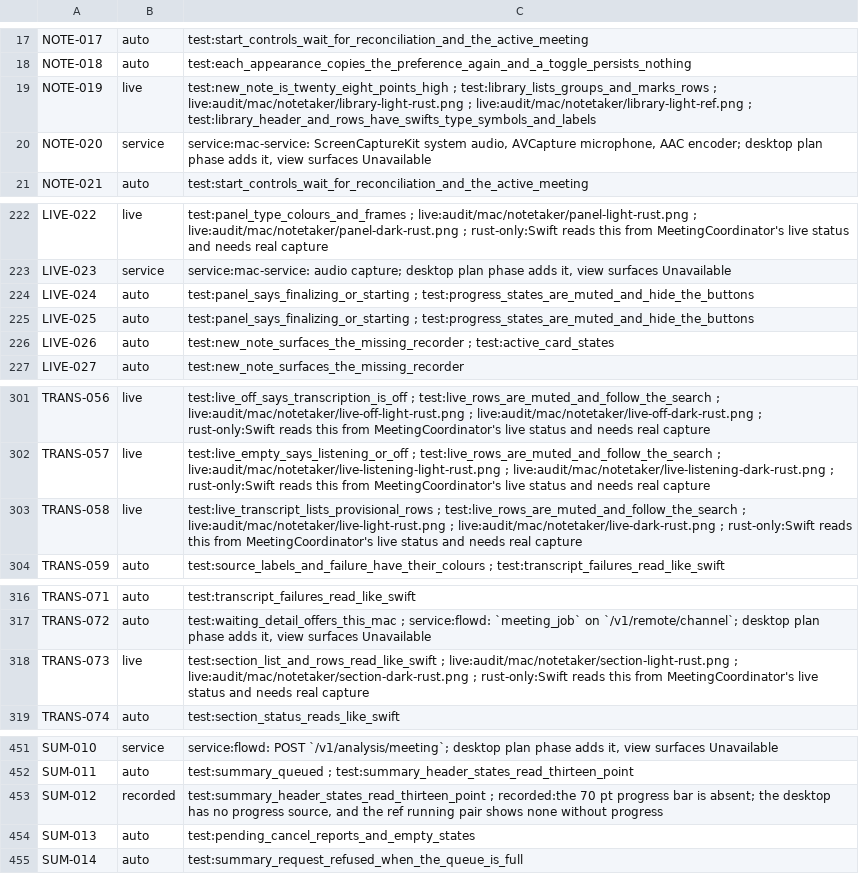
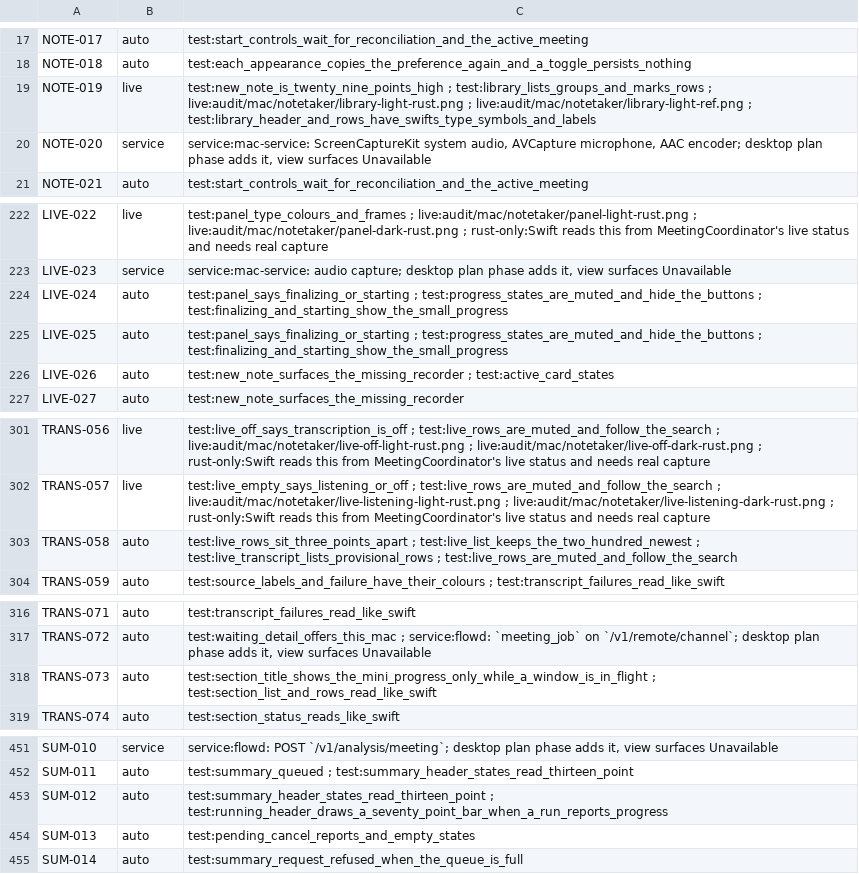
Before and after one commit to brunovskyoliver/local_flow, a TSV file: specs/024-gpui-desktop-views/inventory/status/05.tsv, drawn as a sheet; only a part is shown, gaps mark what is left out; the diff covers the shown part only.

```diff
--- a/specs/024-gpui-desktop-views/inventory/status/05.tsv
+++ b/specs/024-gpui-desktop-views/inventory/status/05.tsv
@@ -18,3 +18,3 @@ NOTE-017	auto	test:start_controls_wait_for_reconciliation_and_the_active_meeting
 NOTE-018	auto	test:each_appearance_copies_the_preference_again_and_a_toggle_persists_nothing
-NOTE-019	live	test:new_note_is_twenty_eight_points_high ; test:library_lists_groups_and_marks_rows ; live:audit/mac/notetaker/library-light-rust.png ; live:audit/mac/notetaker/library-light-ref.png ; test:library_header_and_rows_have_swifts_type_symbols_and_labels
+NOTE-019	live	test:new_note_is_twenty_nine_points_high ; test:library_lists_groups_and_marks_rows ; live:audit/mac/notetaker/library-light-rust.png ; live:audit/mac/notetaker/library-light-ref.png ; test:library_header_and_rows_have_swifts_type_symbols_and_labels
 NOTE-020	service	service:mac-service: ScreenCaptureKit system audio, AVCapture microphone, AAC encoder; desktop plan phase adds it, view surfaces Unavailable
@@ -223,4 +223,4 @@ LIVE-022	live	test:panel_type_colours_and_frames ; live:audit/mac/notetaker/pane
 LIVE-023	service	service:mac-service: audio capture; desktop plan phase adds it, view surfaces Unavailable
-LIVE-024	auto	test:panel_says_finalizing_or_starting ; test:progress_states_are_muted_and_hide_the_buttons
-LIVE-025	auto	test:panel_says_finalizing_or_starting ; test:progress_states_are_muted_and_hide_the_buttons
+LIVE-024	auto	test:panel_says_finalizing_or_starting ; test:progress_states_are_muted_and_hide_the_buttons ; test:finalizing_and_starting_show_the_small_progress
+LIVE-025	auto	test:panel_says_finalizing_or_starting ; test:progress_states_are_muted_and_hide_the_buttons ; test:finalizing_and_starting_show_the_small_progress
 LIVE-026	auto	test:new_note_surfaces_the_missing_recorder ; test:active_card_states
@@ -302,3 +302,3 @@ TRANS-056	live	test:live_off_says_transcription_is_off ; test:live_rows_are_mute
 TRANS-057	live	test:live_empty_says_listening_or_off ; test:live_rows_are_muted_and_follow_the_search ; live:audit/mac/notetaker/live-listening-light-rust.png ; live:audit/mac/notetaker/live-listening-dark-rust.png ; rust-only:Swift reads this from MeetingCoordinator's live status and needs real capture
-TRANS-058	live	test:live_transcript_lists_provisional_rows ; test:live_rows_are_muted_and_follow_the_search ; live:audit/mac/notetaker/live-light-rust.png ; live:audit/mac/notetaker/live-dark-rust.png ; rust-only:Swift reads this from MeetingCoordinator's live status and needs real capture
+TRANS-058	auto	test:live_rows_sit_three_points_apart ; test:live_list_keeps_the_two_hundred_newest ; test:live_transcript_lists_provisional_rows ; test:live_rows_are_muted_and_follow_the_search
 TRANS-059	auto	test:source_labels_and_failure_have_their_colours ; test:transcript_failures_read_like_swift
@@ -317,3 +317,3 @@ TRANS-071	auto	test:transcript_failures_read_like_swift
 TRANS-072	auto	test:waiting_detail_offers_this_mac ; service:flowd: `meeting_job` on `/v1/remote/channel`; desktop plan phase adds it, view surfaces Unavailable
-TRANS-073	live	test:section_list_and_rows_read_like_swift ; live:audit/mac/notetaker/section-light-rust.png ; live:audit/mac/notetaker/section-dark-rust.png ; rust-only:Swift reads this from MeetingCoordinator's live status and needs real capture
+TRANS-073	auto	test:section_title_shows_the_mini_progress_only_while_a_window_is_in_flight ; test:section_list_and_rows_read_like_swift
 TRANS-074	auto	test:section_status_reads_like_swift
@@ -452,3 +452,3 @@ SUM-010	service	service:flowd: POST `/v1/analysis/meeting`; desktop plan phase a
 SUM-011	auto	test:summary_queued ; test:summary_header_states_read_thirteen_point
-SUM-012	recorded	test:summary_header_states_read_thirteen_point ; recorded:the 70 pt progress bar is absent; the desktop has no progress source, and the ref running pair shows none without progress
+SUM-012	auto	test:summary_header_states_read_thirteen_point ; test:running_header_draws_a_seventy_point_bar_when_a_run_reports_progress
 SUM-013	auto	test:pending_cancel_reports_and_empty_states
```
Also changed, not shown: 12 edited cells elsewhere in this file, 8 other files.
